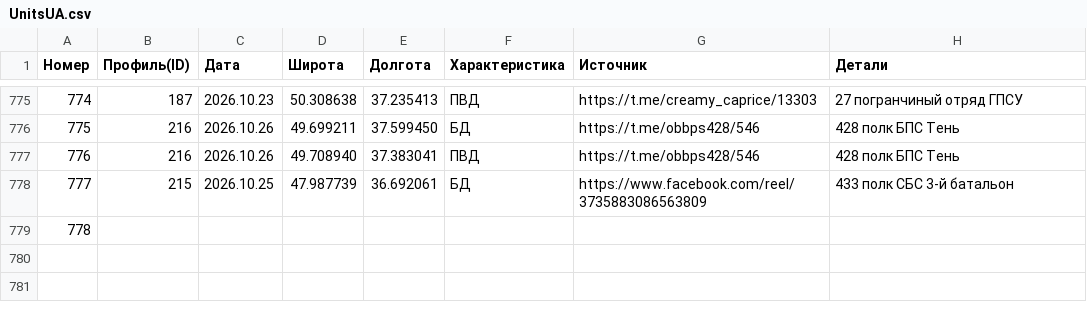
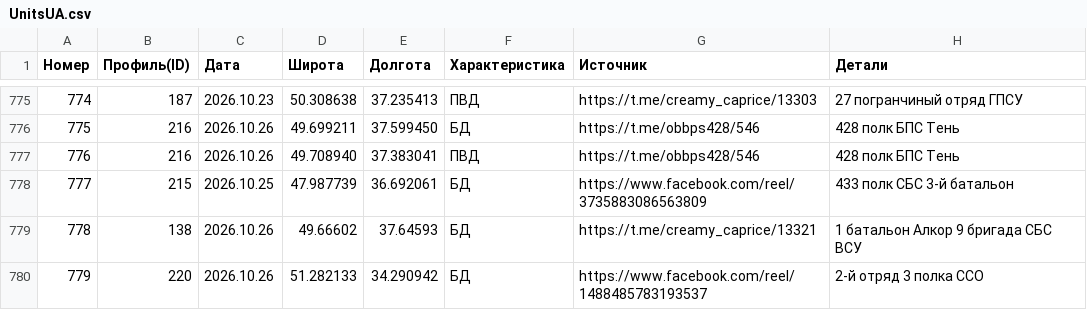
Before and after one commit to mini-krowka/mapsite, a CSV file: kml/Geolocations/UnitsUA.csv, drawn as a sheet; only a part is shown, gaps mark what is left out.

Commit message:
update UnitsUA.csv 2026-10-27 00:53

```diff
--- a/kml/Geolocations/UnitsUA.csv
+++ b/kml/Geolocations/UnitsUA.csv
@@ -778,2 +778,3 @@
 777,215,2026.10.25,47.987739,36.692061,БД,https://www.facebook.com/reel/3735883086563809,433 полк СБС 3-й батальон
-778,,,,,,,
+778,138,2026.10.26,49.66602,37.64593,БД,https://t.me/creamy_caprice/13321, 1 батальон Алкор 9 бригада СБС ВСУ
+779,220,2026.10.26,51.282133,34.290942,БД,https://www.facebook.com/reel/1488485783193537,2-й отряд 3 полка ССО
```
